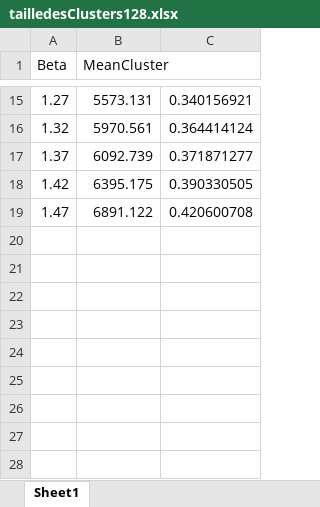
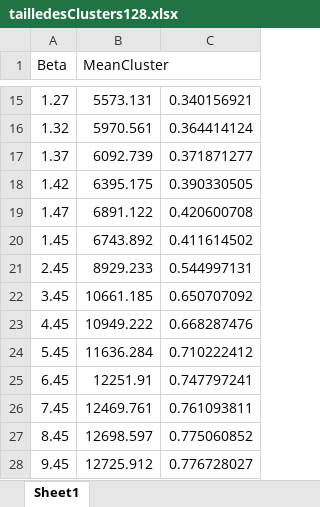
Before and after one commit to sachaichbiah/phy571, an Excel workbook: codes/tailledesClusters128.xlsx, sheet Sheet1, drawn as a sheet; only a part is shown, gaps mark what is left out; values as stored, in another font and other column widths than the file's, no borders; charts and pictures not drawn; the diff names each change by its address in the sheet, - before the commit and + after, or states it on an @@ line.

```diff
--- a/codes/tailledesClusters128.xlsx (sheet Sheet1)
+++ b/codes/tailledesClusters128.xlsx (sheet Sheet1)
+row 20: 1.45 | 6743.892 | 0.411614502
+row 21: 2.45 | 8929.233 | 0.544997131
+row 22: 3.45 | 10661.185 | 0.650707092
+row 23: 4.45 | 10949.222 | 0.668287476
+row 24: 5.45 | 11636.284 | 0.710222412
+row 25: 6.45 | 12251.91 | 0.747797241
+row 26: 7.45 | 12469.761 | 0.761093811
+row 27: 8.45 | 12698.597 | 0.775060852
+row 28: 9.45 | 12725.912 | 0.776728027
```
Also changed, not shown: charts or pictures, 13 other files.
